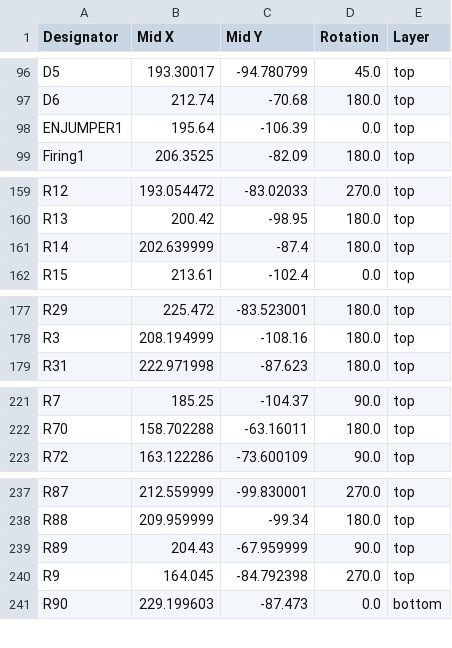
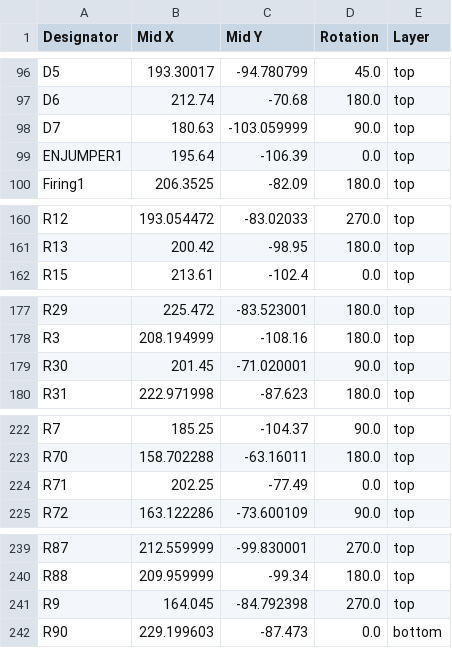
Before and after one commit to icl-rocketry/Ricardo-Stark, a CSV file: production/positions.csv, drawn as a sheet; only a part is shown, gaps mark what is left out; removed rows and columns are numbered as before the commit, all else as after; the diff covers the shown part only; the diff names each change by its address in the sheet, - before the commit and + after, or states it on an @@ line.

```diff
--- a/production/positions.csv
+++ b/production/positions.csv
+row 98: D7 | 180.63 | -103.059999 | 90.0 | top
-row 161: R14 | 202.639999 | -87.4 | 180.0 | top
+row 179: R30 | 201.45 | -71.020001 | 90.0 | top
+row 224: R71 | 202.25 | -77.49 | 0.0 | top
-row 239: R89 | 204.43 | -67.959999 | 90.0 | top
```
Also changed, not shown: 4 added rows and 4 removed rows elsewhere in this file, production/bom.csv, production/designators.csv, 25 other files.
